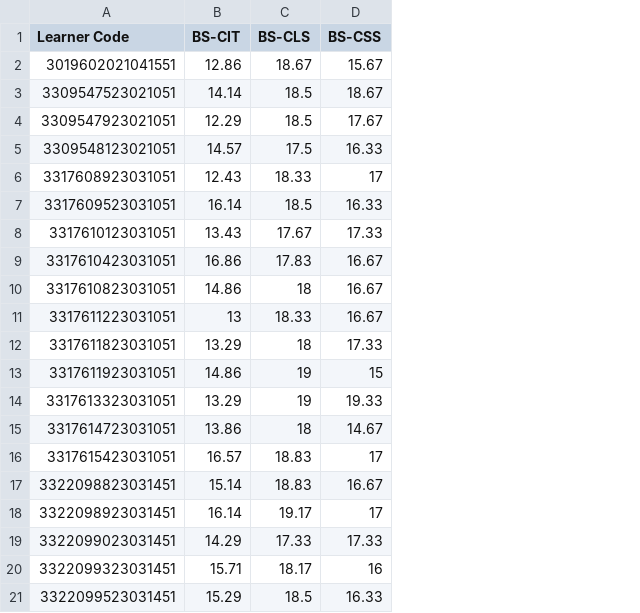
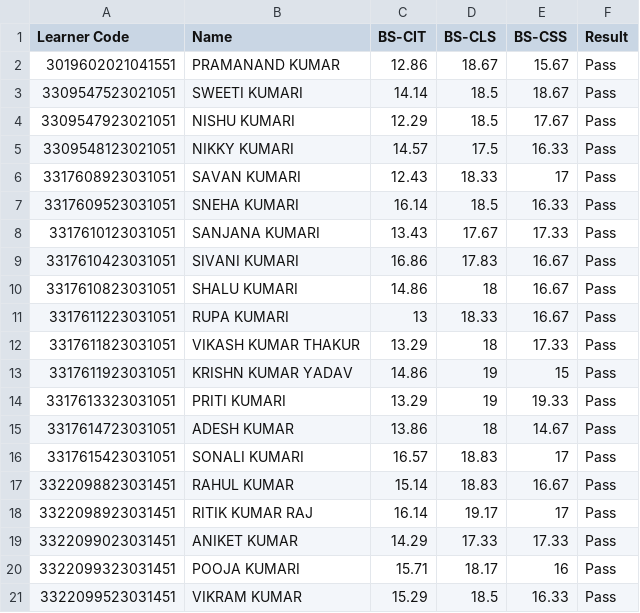
Before and after one commit to Hanumanpawar95/my-project, a CSV file: studentName.csv, drawn as a sheet; the diff names each change by its address in the sheet, - before the commit and + after, or states it on an @@ line.

Commit message:
New CSV
Added Result Definition

```diff
--- a/studentName.csv
+++ b/studentName.csv
+column B (Name), rows 2-21: PRAMANAND KUMAR | SWEETI KUMARI | NISHU KUMARI | NIKKY KUMARI | SAVAN KUMARI | SNEHA KUMARI | SANJANA KUMARI | SIVANI KUMARI | SHALU KUMARI | RUPA KUMARI | VIKASH KUMAR THAKUR | KRISHN KUMAR YADAV | PRITI KUMARI | ADESH KUMAR | SONALI KUMARI | RAHUL KUMAR | RITIK KUMAR RAJ | ANIKET KUMAR | POOJA KUMARI | VIKRAM KUMAR
+column F (Result), rows 2-21: all Pass
```
